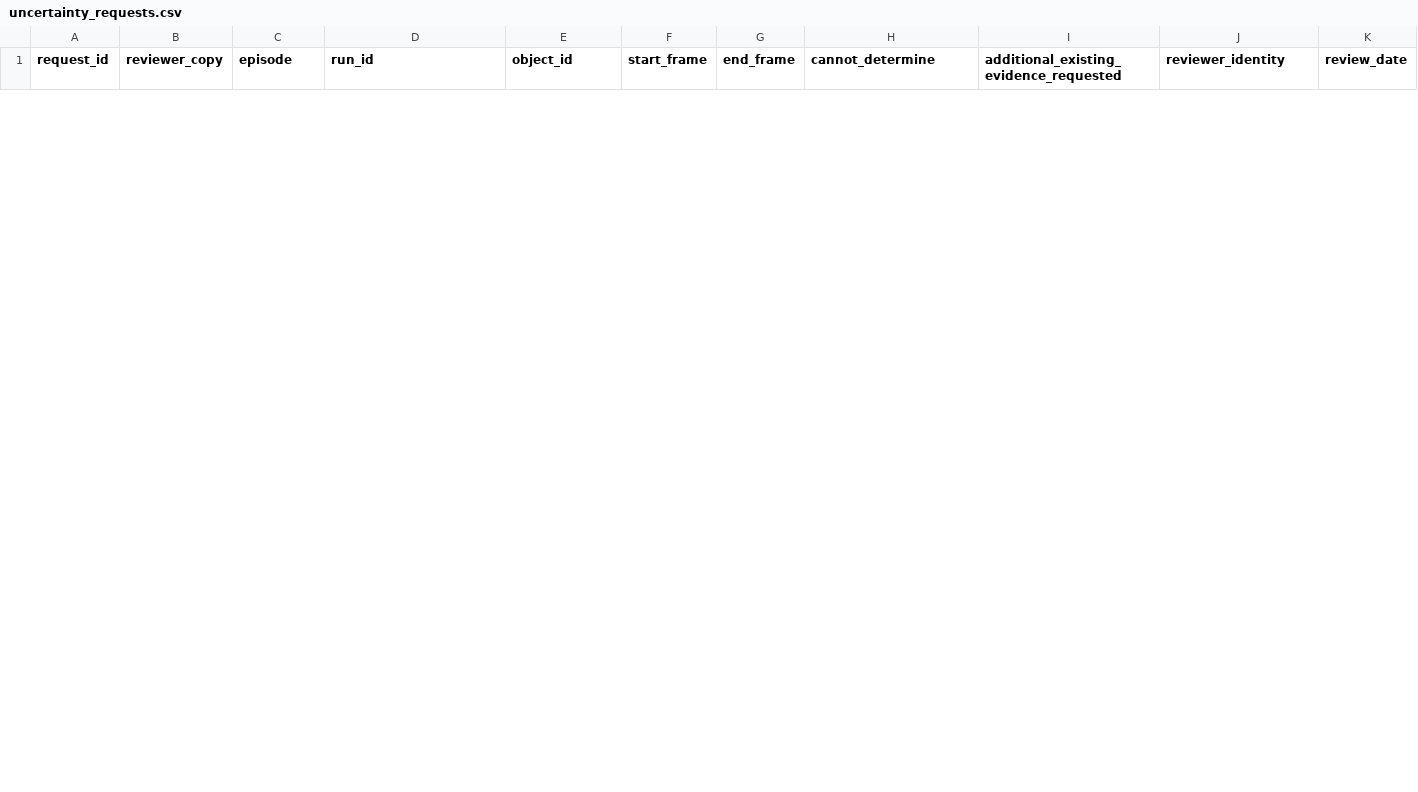
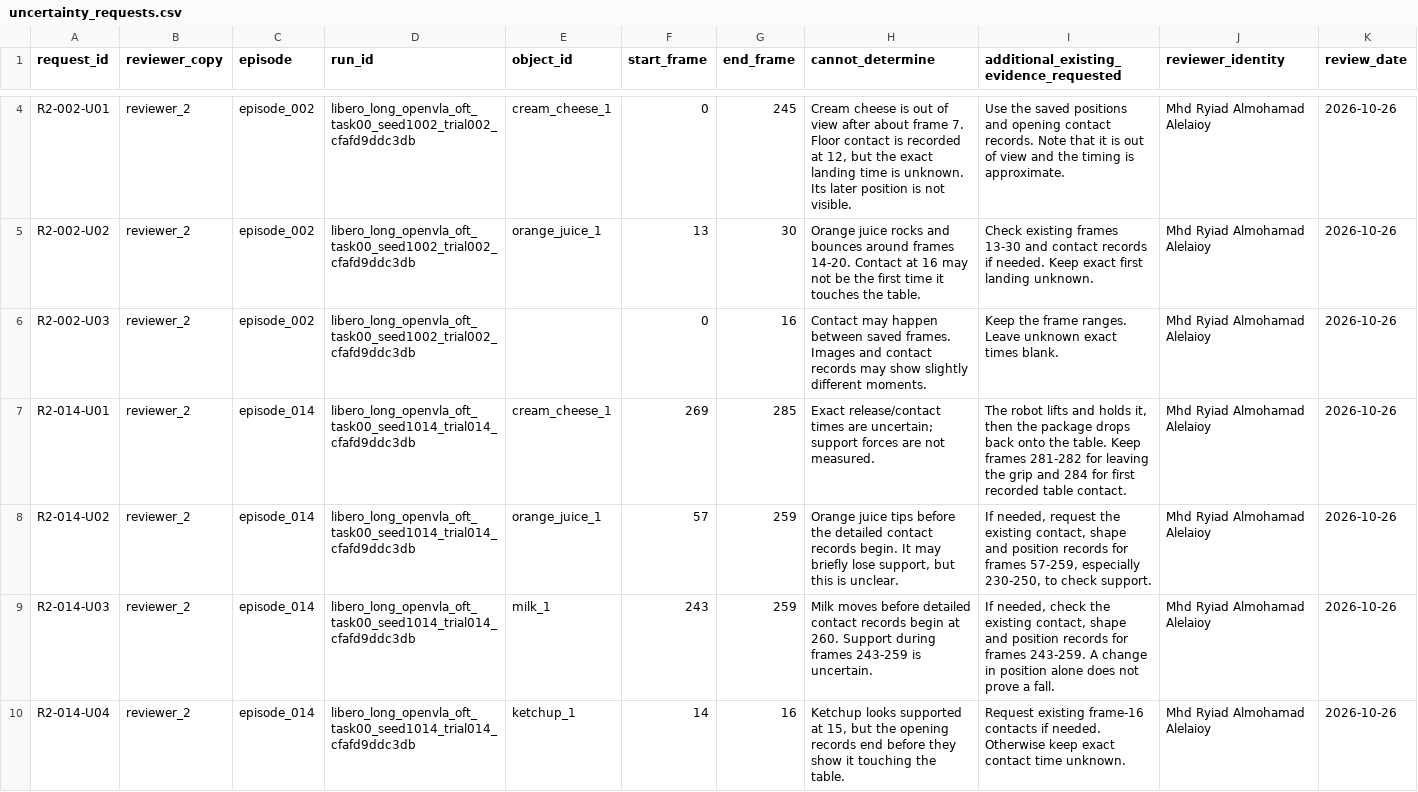
Before and after one commit to niktaakbarpour/Automated-Multi-Agent-Safety-Case-Generation-for-Physical-AI-via-Empirical-Simulation-Grounding, a CSV file: human_review_package/reviewer_2/uncertainty_requests.csv, drawn as a sheet; only a part is shown, gaps mark what is left out; rows hold the shown columns only; the diff covers the shown part only; the diff names each change by its address in the sheet, - before the commit and + after, or states it on an @@ line.

Commit message:
Submit Reviewer 2 reviews for four recorded episodes

```diff
--- a/human_review_package/reviewer_2/uncertainty_requests.csv
+++ b/human_review_package/reviewer_2/uncertainty_requests.csv
+row 4: R2-002-U01 | reviewer_2 | episode_002 | libero_long_openvla_oft_task00_seed1002_trial002_cfafd9ddc3db | cream_cheese_1 | 0 | 245 | Cream cheese is out of view after about frame 7. Floor contact is recorded at 12, but the exact landing time is unknown. Its later position is not visible. | Use the saved positions and opening contact records. Note that it is out of view and the timing is approximate. | Mhd Ryiad Almohamad Alelaioy | 2026-10-26
+row 5: R2-002-U02 | reviewer_2 | episode_002 | libero_long_openvla_oft_task00_seed1002_trial002_cfafd9ddc3db | orange_juice_1 | 13 | 30 | Orange juice rocks and bounces around frames 14-20. Contact at 16 may not be the first time it touches the table. | Check existing frames 13-30 and contact records if needed. Keep exact first landing unknown. | Mhd Ryiad Almohamad Alelaioy | 2026-10-26
+row 6: R2-002-U03 | reviewer_2 | episode_002 | libero_long_openvla_oft_task00_seed1002_trial002_cfafd9ddc3db |  | 0 | 16 | Contact may happen between saved frames. Images and contact records may show slightly different moments. | Keep the frame ranges. Leave unknown exact times blank. | Mhd Ryiad Almohamad Alelaioy | 2026-10-26
+row 7: R2-014-U01 | reviewer_2 | episode_014 | libero_long_openvla_oft_task00_seed1014_trial014_cfafd9ddc3db | cream_cheese_1 | 269 | 285 | Exact release/contact times are uncertain; support forces are not measured. | The robot lifts and holds it, then the package drops back onto the table. Keep frames 281-282 for leaving the grip and 284 for first recorded table contact. | Mhd Ryiad Almohamad Alelaioy | 2026-10-26
+row 8: R2-014-U02 | reviewer_2 | episode_014 | libero_long_openvla_oft_task00_seed1014_trial014_cfafd9ddc3db | orange_juice_1 | 57 | 259 | Orange juice tips before the detailed contact records begin. It may briefly lose support, but this is unclear. | If needed, request the existing contact, shape and position records for frames 57-259, especially 230-250, to check support. | Mhd Ryiad Almohamad Alelaioy | 2026-10-26
+row 9: R2-014-U03 | reviewer_2 | episode_014 | libero_long_openvla_oft_task00_seed1014_trial014_cfafd9ddc3db | milk_1 | 243 | 259 | Milk moves before detailed contact records begin at 260. Support during frames 243-259 is uncertain. | If needed, check the existing contact, shape and position records for frames 243-259. A change in position alone does not prove a fall. | Mhd Ryiad Almohamad Alelaioy | 2026-10-26
+row 10: R2-014-U04 | reviewer_2 | episode_014 | libero_long_openvla_oft_task00_seed1014_trial014_cfafd9ddc3db | ketchup_1 | 14 | 16 | Ketchup looks supported at 15, but the opening records end before they show it touching the table. | Request existing frame-16 contacts if needed. Otherwise keep exact contact time unknown. | Mhd Ryiad Almohamad Alelaioy | 2026-10-26
```
Also changed, not shown: 2 added rows and 4 removed rows elsewhere in this file, 3 other files.
